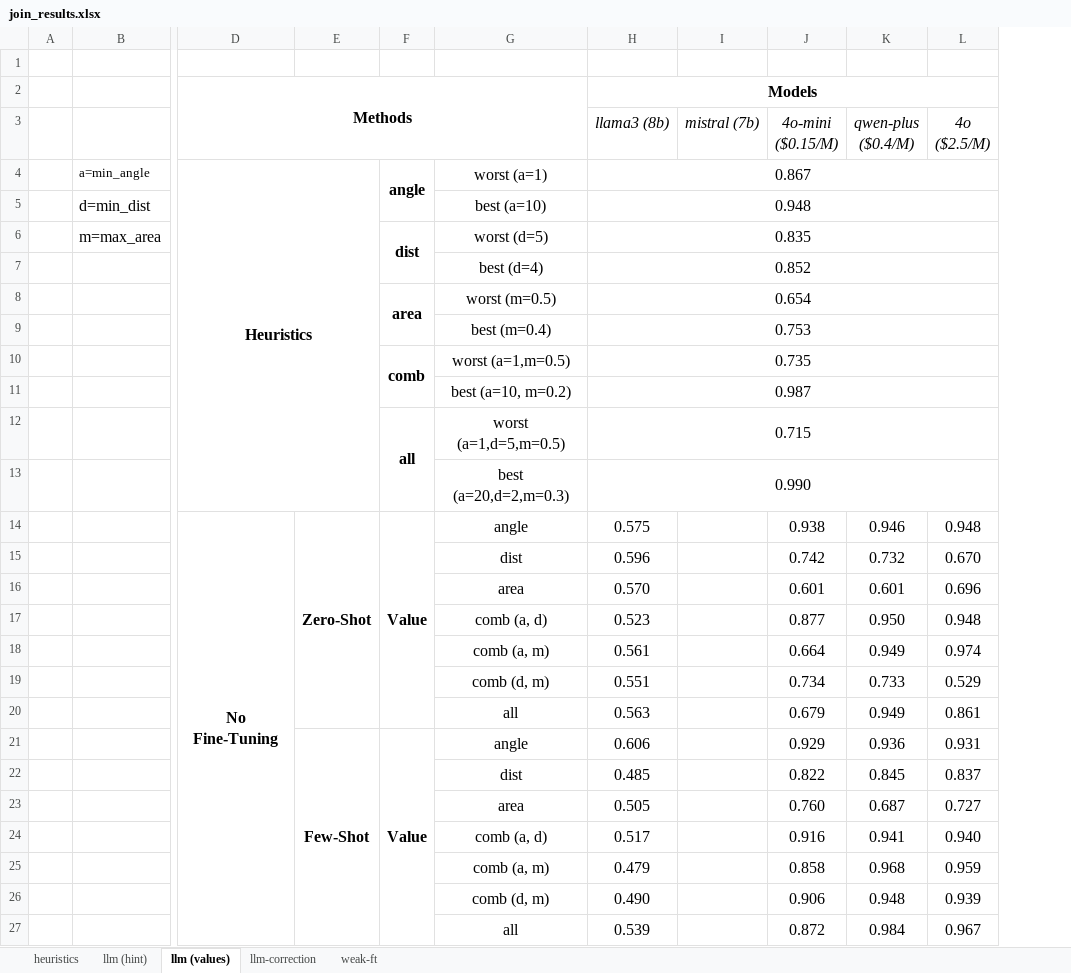
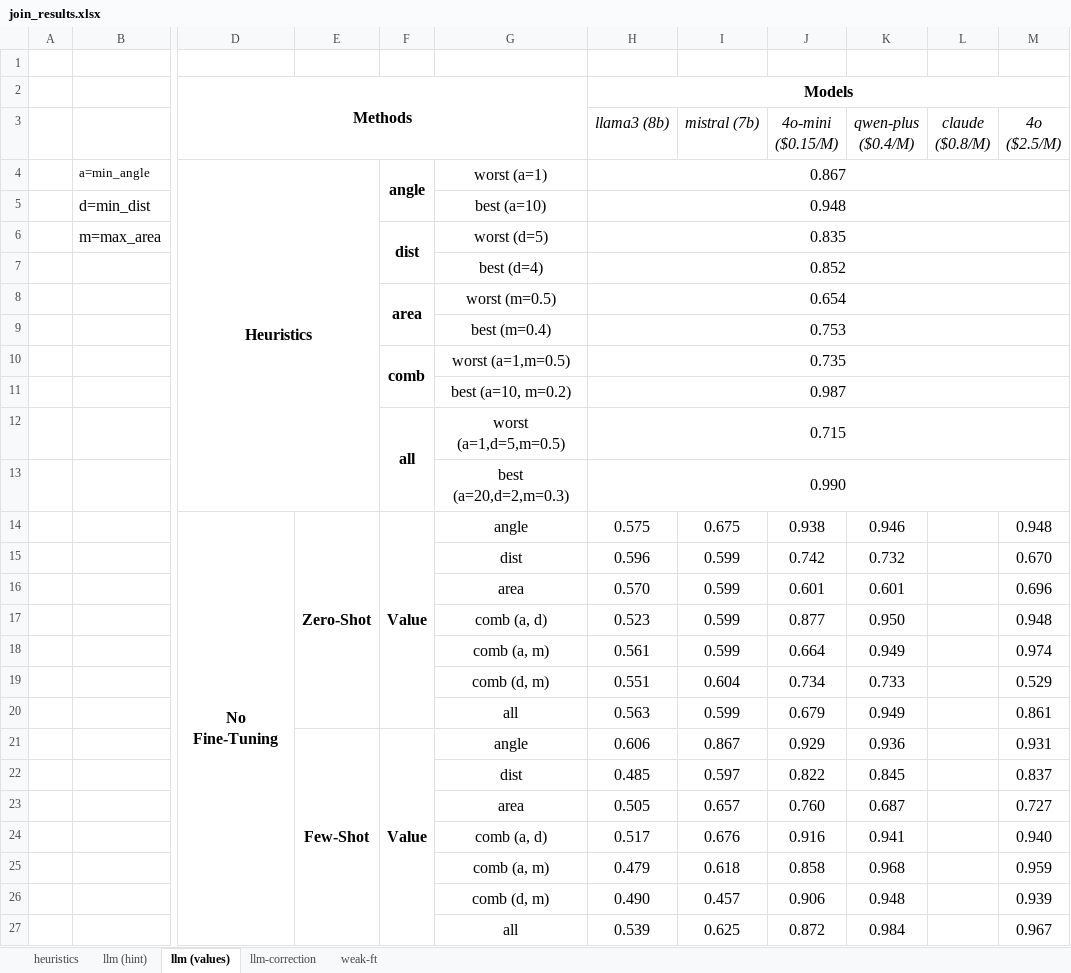
Before and after one commit to BeanHam/2024-spatial-data-integration, an Excel workbook: misc/join_results.xlsx, sheet llm (values), drawn as a sheet; only a part is shown, gaps mark what is left out; values as stored, in another font and other column widths than the file's, no borders; conditional formats not drawn; the diff names each change by its address in the sheet, - before the commit and + after, or states it on an @@ line.

```diff
--- a/misc/join_results.xlsx (sheet llm (values))
+++ b/misc/join_results.xlsx (sheet llm (values))
+column L (claude ($0.8/M)), empty
-I14 (mistral (7b)): (empty)
+I14 (mistral (7b)): 0.675
-I15:I18 (mistral (7b)): (empty)
+I15:I18 (mistral (7b)): 0.599
-I19 (mistral (7b)): (empty)
+I19 (mistral (7b)): 0.604
-I20 (mistral (7b)): (empty)
+I20 (mistral (7b)): 0.599
-I21 (mistral (7b)): (empty)
+I21 (mistral (7b)): 0.867
-I22 (mistral (7b)): (empty)
+I22 (mistral (7b)): 0.597
-I23 (mistral (7b)): (empty)
+I23 (mistral (7b)): 0.657
-I24 (mistral (7b)): (empty)
+I24 (mistral (7b)): 0.676
-I25 (mistral (7b)): (empty)
+I25 (mistral (7b)): 0.618
-I26 (mistral (7b)): (empty)
+I26 (mistral (7b)): 0.457
-I27 (mistral (7b)): (empty)
+I27 (mistral (7b)): 0.625
```
Also changed, not shown: sheet llm (hint), sheet llm-correction, sheet weak-ft, 3 other files.
